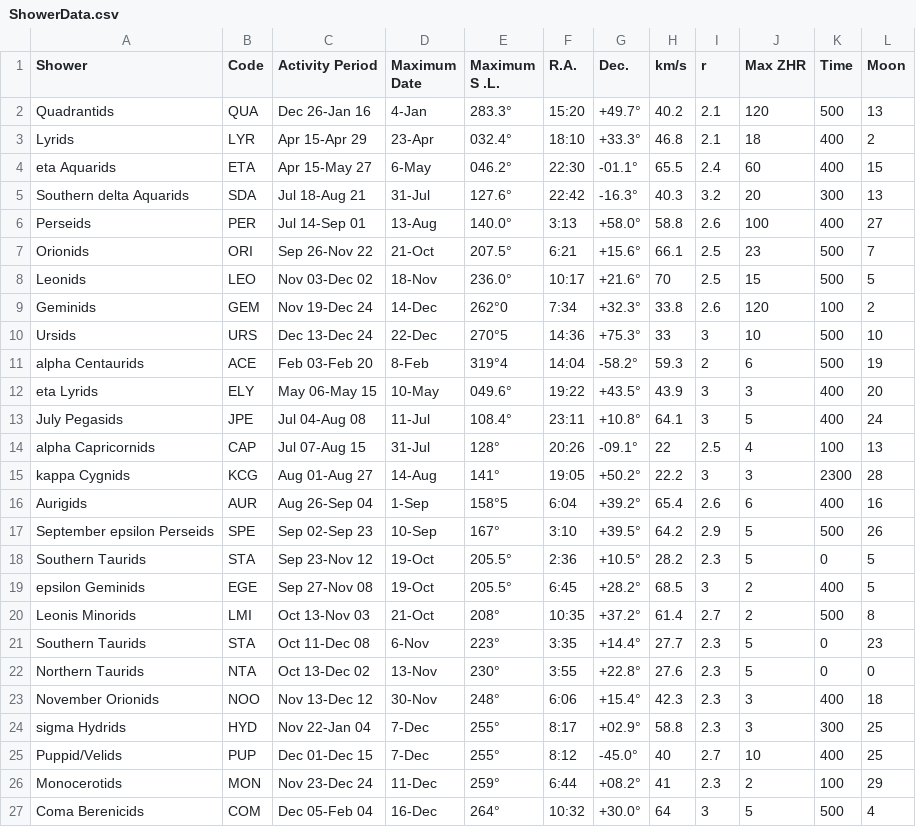
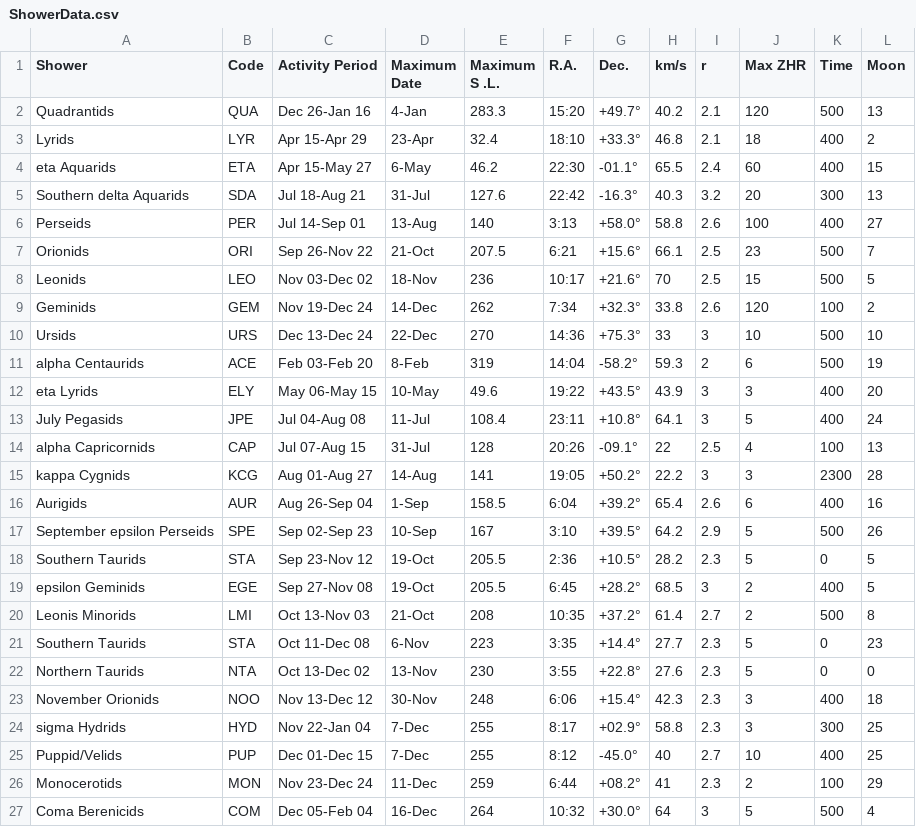
Before and after one commit to anaviuppal/meteoreo, a CSV file: ShowerData.csv, drawn as a sheet.

Commit message:
Predictor science complete, except for Moon brightness

```diff
--- a/ShowerData.csv
+++ b/ShowerData.csv
@@ -1,27 +1,27 @@
 Shower,Code,Activity Period,Maximum Date,Maximum S .L.,R.A.,Dec.,km/s,r,Max ZHR,Time,Moon
-Quadrantids,QUA,Dec 26-Jan 16,4-Jan,283.3°,15:20,+49.7°,40.2,2.1,120,500,13
-Lyrids,LYR,Apr 15-Apr 29,23-Apr,032.4°,18:10,+33.3°,46.8,2.1,18,400,2
-eta Aquarids,ETA,Apr 15-May 27,6-May,046.2°,22:30,-01.1°,65.5,2.4,60,400,15
-Southern delta Aquarids,SDA,Jul 18-Aug 21,31-Jul,127.6°,22:42,-16.3°,40.3,3.2,20,300,13
-Perseids,PER,Jul 14-Sep 01,13-Aug,140.0°,3:13,+58.0°,58.8,2.6,100,400,27
-Orionids,ORI,Sep 26-Nov 22,21-Oct,207.5°,6:21,+15.6°,66.1,2.5,23,500,7
-Leonids,LEO,Nov 03-Dec 02,18-Nov,236.0°,10:17,+21.6°,70,2.5,15,500,5
-Geminids,GEM,Nov 19-Dec 24,14-Dec,262°0,7:34,+32.3°,33.8,2.6,120,100,2
-Ursids,URS,Dec 13-Dec 24,22-Dec,270°5,14:36,+75.3°,33,3,10,500,10
-alpha Centaurids,ACE,Feb 03-Feb 20,8-Feb,319°4,14:04,-58.2°,59.3,2,6,500,19
-eta Lyrids,ELY,May 06-May 15,10-May,049.6°,19:22,+43.5°,43.9,3,3,400,20
-July Pegasids,JPE,Jul 04-Aug 08,11-Jul,108.4°,23:11,+10.8°,64.1,3,5,400,24
-alpha Capricornids,CAP,Jul 07-Aug 15,31-Jul,128°,20:26,-09.1°,22,2.5,4,100,13
-kappa Cygnids,KCG,Aug 01-Aug 27,14-Aug,141°,19:05,+50.2°,22.2,3,3,2300,28
-Aurigids,AUR,Aug 26-Sep 04,1-Sep,158°5,6:04,+39.2°,65.4,2.6,6,400,16
-September epsilon Perseids,SPE,Sep 02-Sep 23,10-Sep,167°,3:10,+39.5°,64.2,2.9,5,500,26
-Southern Taurids,STA,Sep 23-Nov 12,19-Oct,205.5°,2:36,+10.5°,28.2,2.3,5,0,5
-epsilon Geminids,EGE,Sep 27-Nov 08,19-Oct,205.5°,6:45,+28.2°,68.5,3,2,400,5
-Leonis Minorids,LMI,Oct 13-Nov 03,21-Oct,208°,10:35,+37.2°,61.4,2.7,2,500,8
-Southern Taurids,STA,Oct 11-Dec 08,6-Nov,223°,3:35,+14.4°,27.7,2.3,5,0,23
-Northern Taurids,NTA,Oct 13-Dec 02,13-Nov,230°,3:55,+22.8°,27.6,2.3,5,0,0
-November Orionids,NOO,Nov 13-Dec 12,30-Nov,248°,6:06,+15.4°,42.3,2.3,3,400,18
-sigma Hydrids,HYD,Nov 22-Jan 04,7-Dec,255°,8:17,+02.9°,58.8,2.3,3,300,25
-Puppid/Velids,PUP,Dec 01-Dec 15,7-Dec,255°,8:12,-45.0°,40,2.7,10,400,25
-Monocerotids,MON,Nov 23-Dec 24,11-Dec,259°,6:44,+08.2°,41,2.3,2,100,29
-Coma Berenicids,COM,Dec 05-Feb 04,16-Dec,264°,10:32,+30.0°,64,3,5,500,4
+Quadrantids,QUA,Dec 26-Jan 16,4-Jan,283.3,15:20,+49.7°,40.2,2.1,120,500,13
+Lyrids,LYR,Apr 15-Apr 29,23-Apr,32.4,18:10,+33.3°,46.8,2.1,18,400,2
+eta Aquarids,ETA,Apr 15-May 27,6-May,46.2,22:30,-01.1°,65.5,2.4,60,400,15
+Southern delta Aquarids,SDA,Jul 18-Aug 21,31-Jul,127.6,22:42,-16.3°,40.3,3.2,20,300,13
+Perseids,PER,Jul 14-Sep 01,13-Aug,140,3:13,+58.0°,58.8,2.6,100,400,27
+Orionids,ORI,Sep 26-Nov 22,21-Oct,207.5,6:21,+15.6°,66.1,2.5,23,500,7
+Leonids,LEO,Nov 03-Dec 02,18-Nov,236,10:17,+21.6°,70,2.5,15,500,5
+Geminids,GEM,Nov 19-Dec 24,14-Dec,262,7:34,+32.3°,33.8,2.6,120,100,2
+Ursids,URS,Dec 13-Dec 24,22-Dec,270,14:36,+75.3°,33,3,10,500,10
+alpha Centaurids,ACE,Feb 03-Feb 20,8-Feb,319,14:04,-58.2°,59.3,2,6,500,19
+eta Lyrids,ELY,May 06-May 15,10-May,49.6,19:22,+43.5°,43.9,3,3,400,20
+July Pegasids,JPE,Jul 04-Aug 08,11-Jul,108.4,23:11,+10.8°,64.1,3,5,400,24
+alpha Capricornids,CAP,Jul 07-Aug 15,31-Jul,128,20:26,-09.1°,22,2.5,4,100,13
+kappa Cygnids,KCG,Aug 01-Aug 27,14-Aug,141,19:05,+50.2°,22.2,3,3,2300,28
+Aurigids,AUR,Aug 26-Sep 04,1-Sep,158.5,6:04,+39.2°,65.4,2.6,6,400,16
+September epsilon Perseids,SPE,Sep 02-Sep 23,10-Sep,167,3:10,+39.5°,64.2,2.9,5,500,26
+Southern Taurids,STA,Sep 23-Nov 12,19-Oct,205.5,2:36,+10.5°,28.2,2.3,5,0,5
+epsilon Geminids,EGE,Sep 27-Nov 08,19-Oct,205.5,6:45,+28.2°,68.5,3,2,400,5
+Leonis Minorids,LMI,Oct 13-Nov 03,21-Oct,208,10:35,+37.2°,61.4,2.7,2,500,8
+Southern Taurids,STA,Oct 11-Dec 08,6-Nov,223,3:35,+14.4°,27.7,2.3,5,0,23
+Northern Taurids,NTA,Oct 13-Dec 02,13-Nov,230,3:55,+22.8°,27.6,2.3,5,0,0
+November Orionids,NOO,Nov 13-Dec 12,30-Nov,248,6:06,+15.4°,42.3,2.3,3,400,18
+sigma Hydrids,HYD,Nov 22-Jan 04,7-Dec,255,8:17,+02.9°,58.8,2.3,3,300,25
+Puppid/Velids,PUP,Dec 01-Dec 15,7-Dec,255,8:12,-45.0°,40,2.7,10,400,25
+Monocerotids,MON,Nov 23-Dec 24,11-Dec,259,6:44,+08.2°,41,2.3,2,100,29
+Coma Berenicids,COM,Dec 05-Feb 04,16-Dec,264,10:32,+30.0°,64,3,5,500,4
```
Also changed, not shown: 3 other files.
